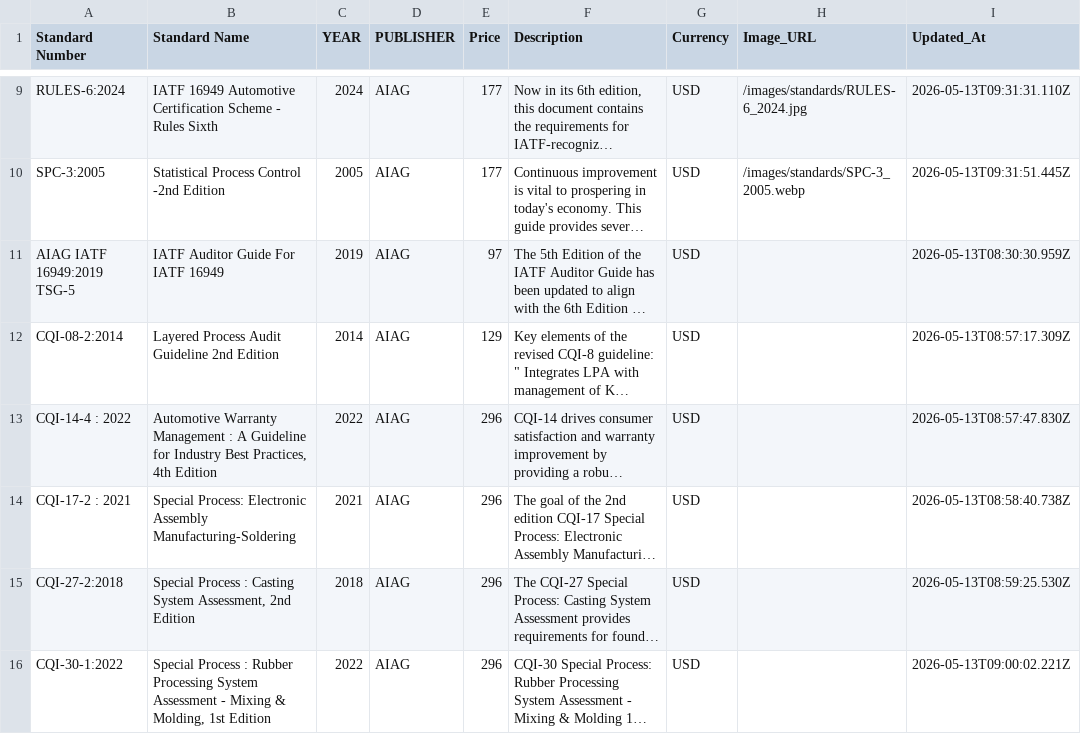
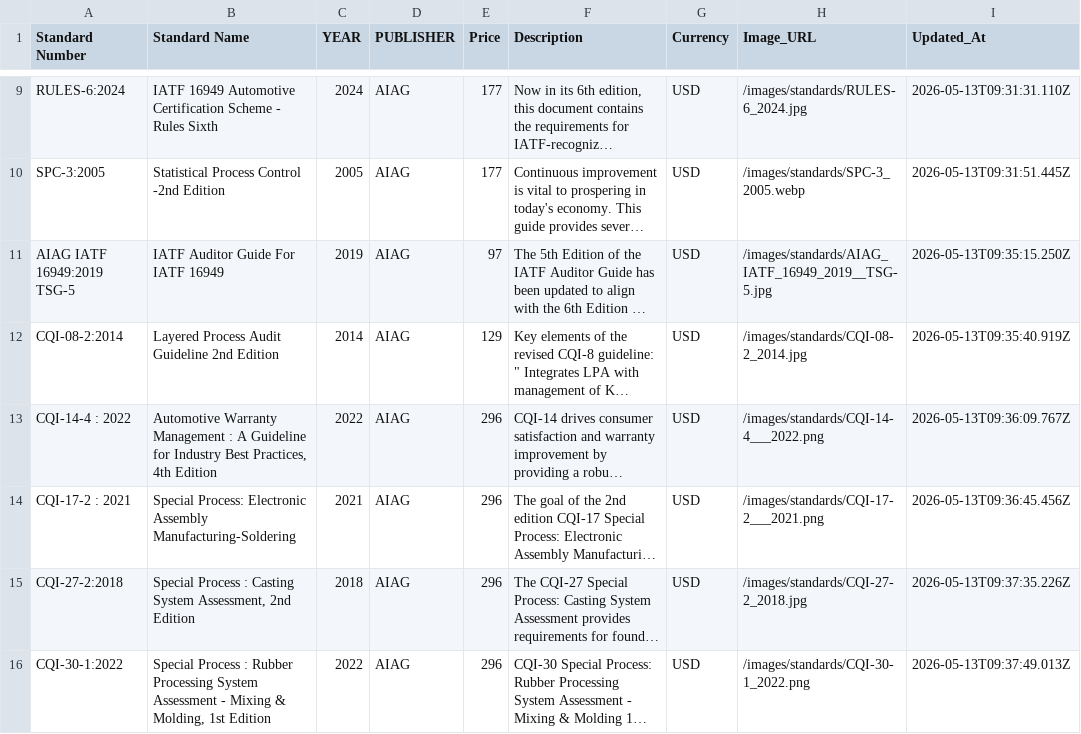
Before and after one commit to sudhirg3173-star/bookstore, a CSV file: data/standards.csv, drawn as a sheet; only a part is shown, gaps mark what is left out; long unchanged cells end in …; the diff names each change by its address in the sheet, - before the commit and + after, or states it on an @@ line.

Commit message:
images added to standards

```diff
--- a/data/standards.csv
+++ b/data/standards.csv
-H11 (Image_URL): (empty)
+H11 (Image_URL): /images/standards/AIAG_IATF_16949_2019__TSG-5.jpg
-I11 (Updated_At): 2026-05-13T08:30:30.959Z
+I11 (Updated_At): 2026-05-13T09:35:15.250Z
-H12 (Image_URL): (empty)
+H12 (Image_URL): /images/standards/CQI-08-2_2014.jpg
-I12 (Updated_At): 2026-05-13T08:57:17.309Z
+I12 (Updated_At): 2026-05-13T09:35:40.919Z
-H13 (Image_URL): (empty)
+H13 (Image_URL): /images/standards/CQI-14-4___2022.png
-I13 (Updated_At): 2026-05-13T08:57:47.830Z
+I13 (Updated_At): 2026-05-13T09:36:09.767Z
-H14 (Image_URL): (empty)
+H14 (Image_URL): /images/standards/CQI-17-2___2021.png
-I14 (Updated_At): 2026-05-13T08:58:40.738Z
+I14 (Updated_At): 2026-05-13T09:36:45.456Z
-H15 (Image_URL): (empty)
+H15 (Image_URL): /images/standards/CQI-27-2_2018.jpg
-I15 (Updated_At): 2026-05-13T08:59:25.530Z
+I15 (Updated_At): 2026-05-13T09:37:35.226Z
-H16 (Image_URL): (empty)
+H16 (Image_URL): /images/standards/CQI-30-1_2022.png
-I16 (Updated_At): 2026-05-13T09:00:02.221Z
+I16 (Updated_At): 2026-05-13T09:37:49.013Z
```
Also changed, not shown: 6 other files.
